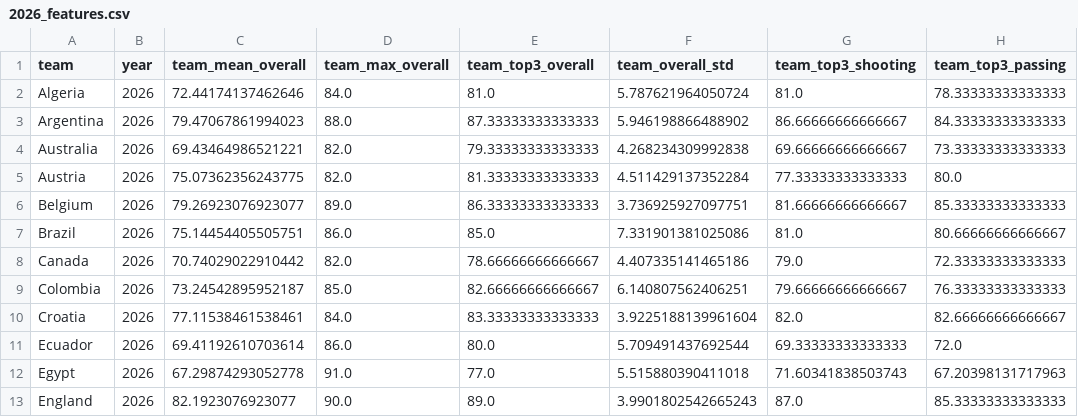
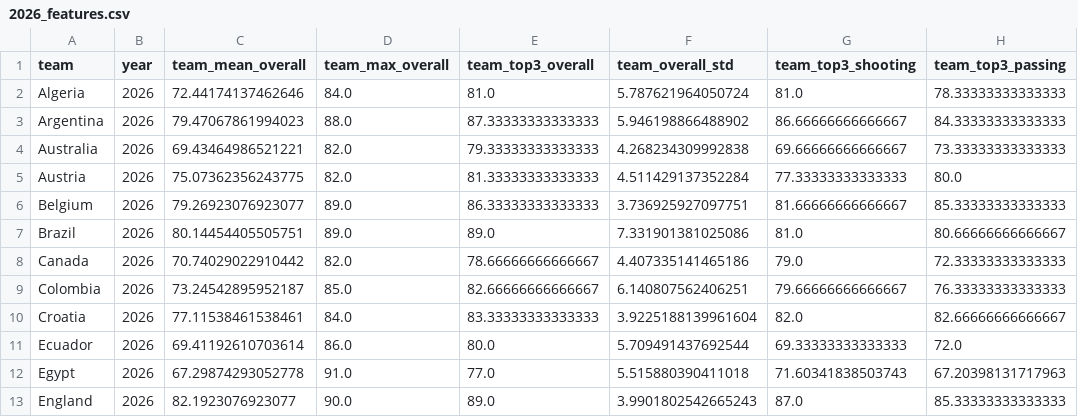
Before and after one commit to kariemelsedfy/Who_Will_Win_the_World_Cup, a CSV file: TeamFeatures/2026_features.csv, drawn as a sheet; only a part is shown; the diff names each change by its address in the sheet, - before the commit and + after, or states it on an @@ line.

```diff
--- a/TeamFeatures/2026_features.csv
+++ b/TeamFeatures/2026_features.csv
-C7 (team_mean_overall): 75.14454405505751
+C7 (team_mean_overall): 80.14454405505751
-D7 (team_max_overall): 86.0
+D7 (team_max_overall): 89.0
-E7 (team_top3_overall): 85.0
+E7 (team_top3_overall): 89.0
```
Also changed, not shown: TeamFeatures/2018_features.csv, 9 other files.
